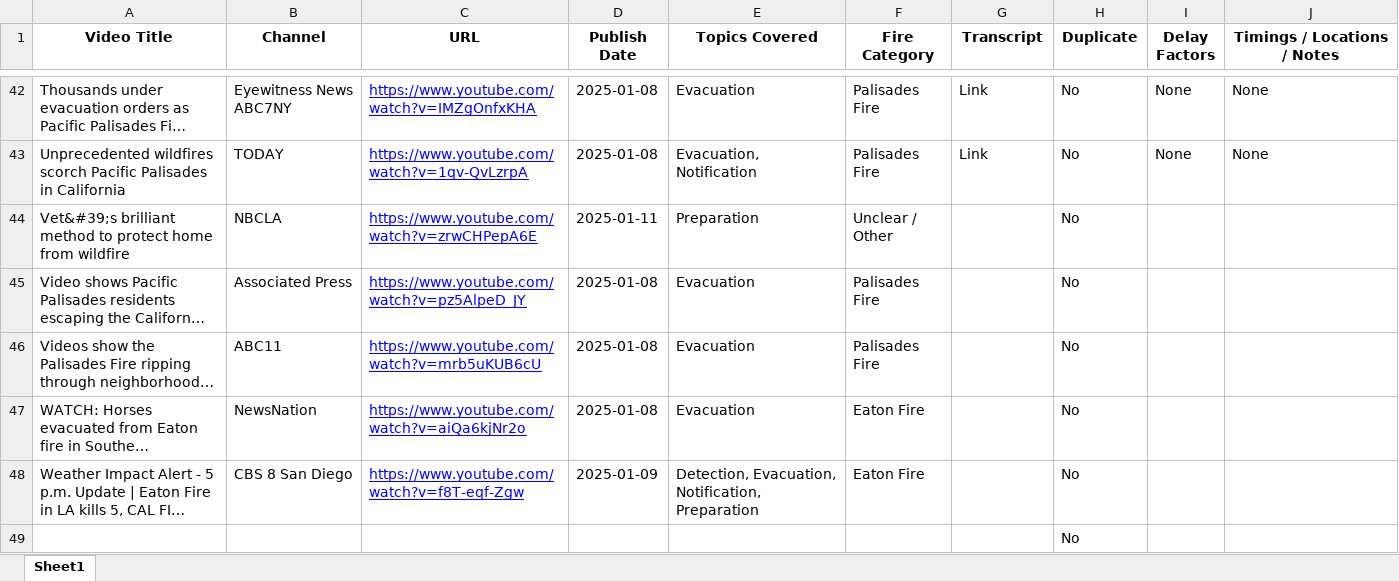
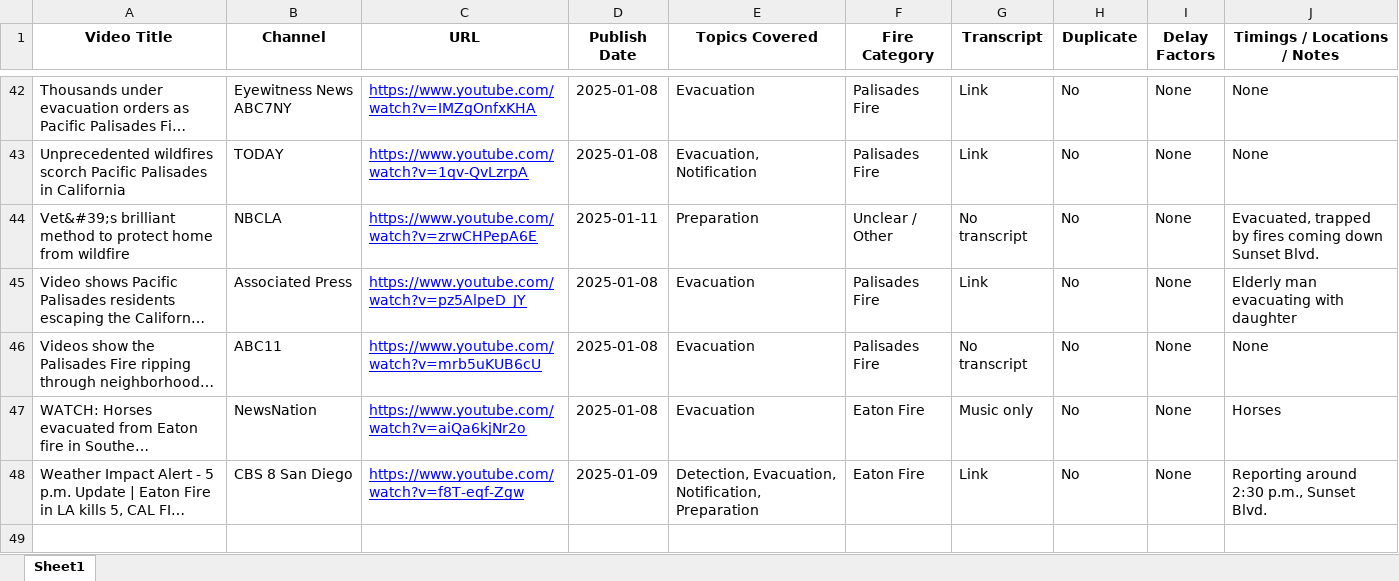
Before and after one commit to uzairh1/UCLA-coursework, an Excel workbook: GIRS/video_level_unique_videos_categorized.xlsx, sheet Sheet1, drawn as a sheet; only a part is shown, gaps mark what is left out; long unchanged cells end in …; values as stored, in another font and other column widths than the file's, no borders; the diff names each change by its address in the sheet, - before the commit and + after, or states it on an @@ line.

```diff
--- a/GIRS/video_level_unique_videos_categorized.xlsx (sheet Sheet1)
+++ b/GIRS/video_level_unique_videos_categorized.xlsx (sheet Sheet1)
-G44 (Transcript): (empty)
+G44 (Transcript): No transcript
-I44:I48 (Delay Factors): (empty)
+I44:I48 (Delay Factors): None
-J44 (Timings / Locations / Notes): (empty)
+J44 (Timings / Locations / Notes): Evacuated, trapped by fires coming down Sunset Blvd.
-G45 (Transcript): (empty)
+G45 (Transcript): Link
-J45 (Timings / Locations / Notes): (empty)
+J45 (Timings / Locations / Notes): Elderly man evacuating with daughter
-G46 (Transcript): (empty)
+G46 (Transcript): No transcript
-J46 (Timings / Locations / Notes): (empty)
+J46 (Timings / Locations / Notes): None
-G47 (Transcript): (empty)
+G47 (Transcript): Music only
-J47 (Timings / Locations / Notes): (empty)
+J47 (Timings / Locations / Notes): Horses
-G48 (Transcript): (empty)
+G48 (Transcript): Link
-J48 (Timings / Locations / Notes): (empty)
+J48 (Timings / Locations / Notes): Reporting around 2:30 p.m., Sunset Blvd.
-row 49:  |  |  |  |  |  |  | No
```
Also changed, not shown: 2 other files.
